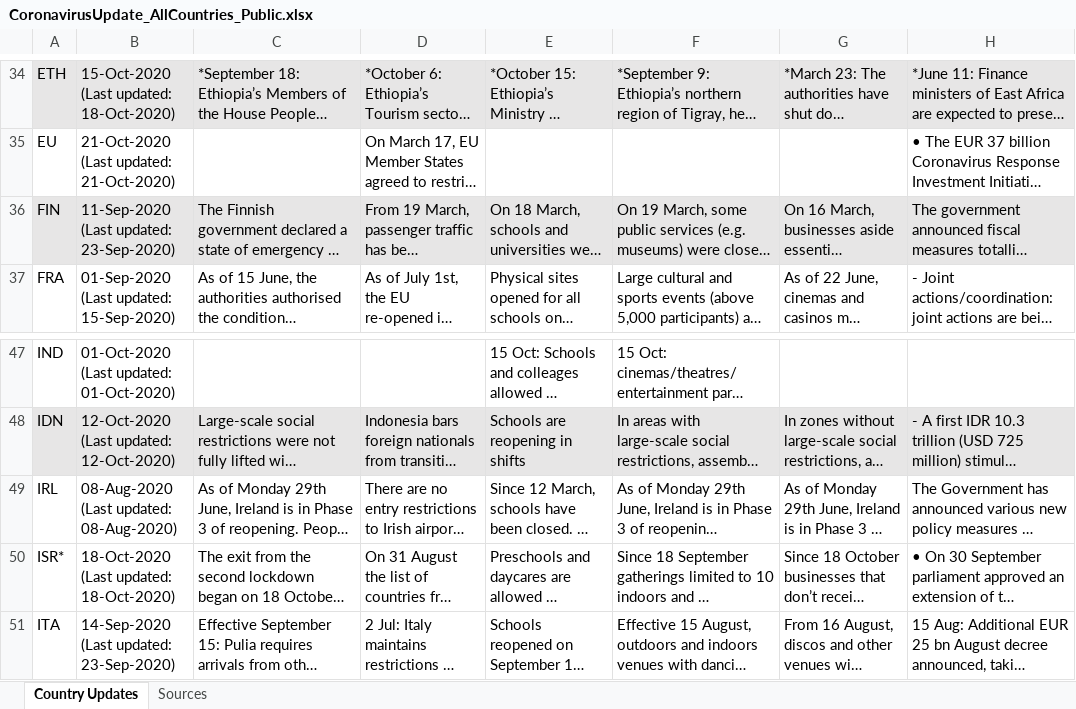
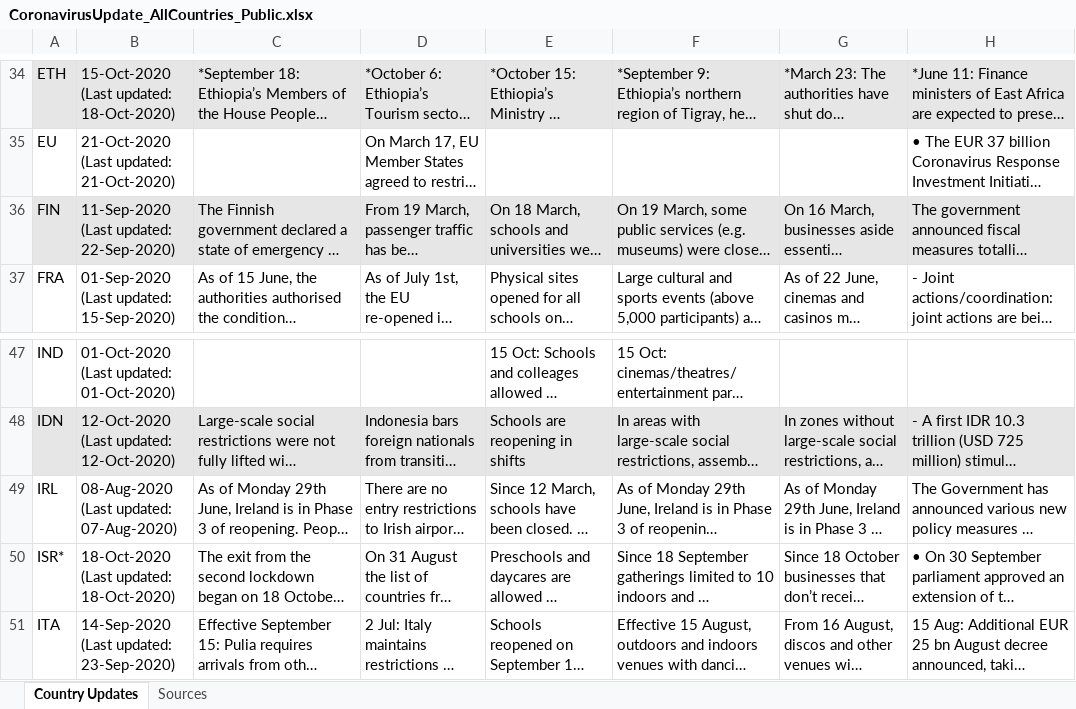
Before and after one commit to oecd/OECD-covid-action-map, an Excel workbook: data/CoronavirusUpdate_AllCountries_Public.xlsx, sheet Country Updates, drawn as a sheet; only a part is shown, gaps mark what is left out; long unchanged cells end in …; values as stored, in another font and other column widths than the file's, no borders; the diff names each change by its address in the sheet, - before the commit and + after, or states it on an @@ line.

Commit message:
:sparkles: Daily update of covid19 tracker data files

```diff
--- a/data/CoronavirusUpdate_AllCountries_Public.xlsx (sheet Country Updates)
+++ b/data/CoronavirusUpdate_AllCountries_Public.xlsx (sheet Country Updates)
-B36: 11-Sep-2020 (Last updated: 23-Sep-2020)
+B36: 11-Sep-2020 (Last updated: 22-Sep-2020)
-B49: 08-Aug-2020 (Last updated: 08-Aug-2020)
+B49: 08-Aug-2020 (Last updated: 07-Aug-2020)
```
Also changed, not shown: 1 other file.
